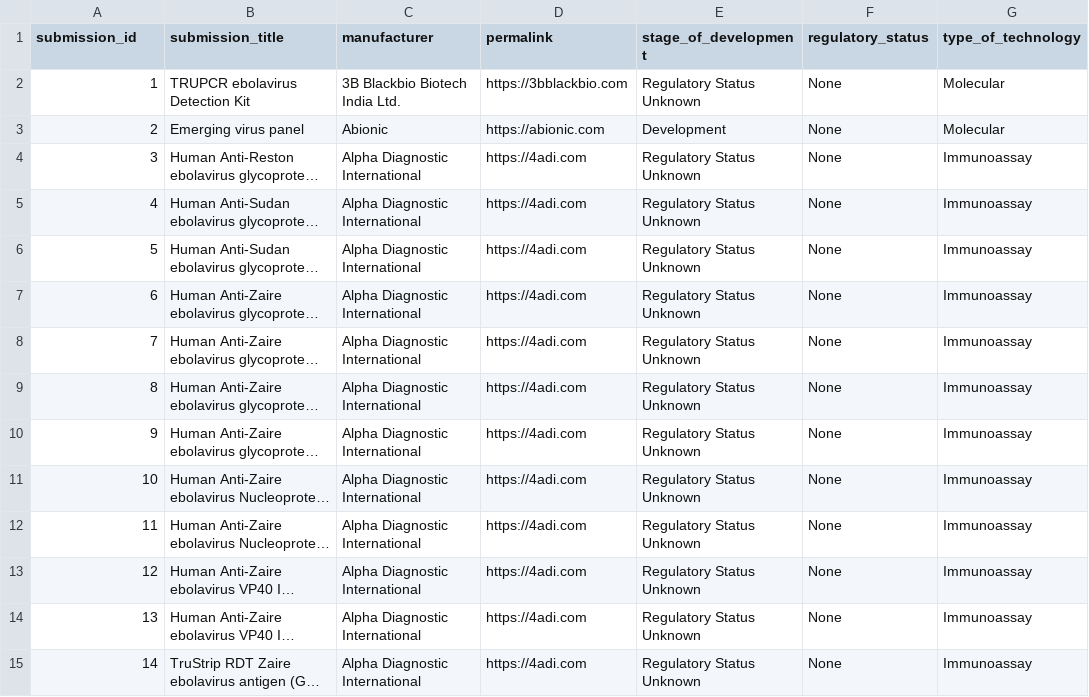
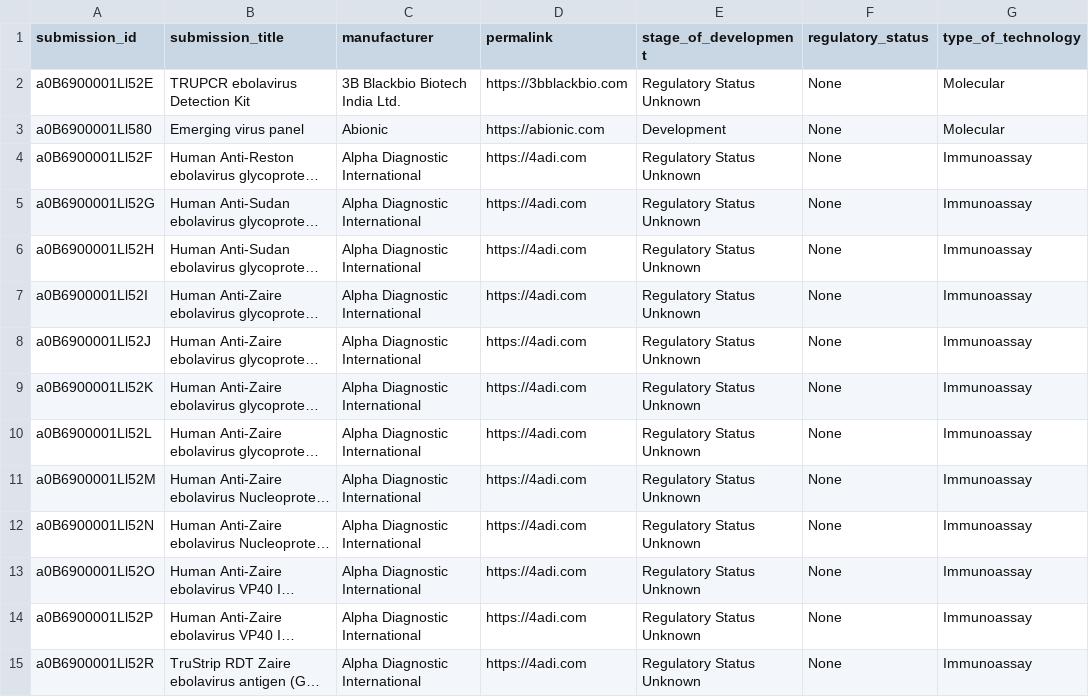
Before and after one commit to finddx/FINDtestdirData, a CSV file: data/ebola/ebov_testdir.csv, drawn as a sheet; only a part is shown; long unchanged cells end in …; the diff covers the shown part only; the diff names each change by its address in the sheet, - before the commit and + after, or states it on an @@ line.

Commit message:
update ebola data and script

```diff
--- a/data/ebola/ebov_testdir.csv
+++ b/data/ebola/ebov_testdir.csv
-A2 (submission_id): 1
+A2 (submission_id): a0B6900001Ll52E
-A3 (submission_id): 2
+A3 (submission_id): a0B6900001Ll580
-A4 (submission_id): 3
+A4 (submission_id): a0B6900001Ll52F
-A5 (submission_id): 4
+A5 (submission_id): a0B6900001Ll52G
-A6 (submission_id): 5
+A6 (submission_id): a0B6900001Ll52H
-A7 (submission_id): 6
+A7 (submission_id): a0B6900001Ll52I
-A8 (submission_id): 7
+A8 (submission_id): a0B6900001Ll52J
-A9 (submission_id): 8
+A9 (submission_id): a0B6900001Ll52K
-A10 (submission_id): 9
+A10 (submission_id): a0B6900001Ll52L
-A11 (submission_id): 10
+A11 (submission_id): a0B6900001Ll52M
-A12 (submission_id): 11
+A12 (submission_id): a0B6900001Ll52N
-A13 (submission_id): 12
+A13 (submission_id): a0B6900001Ll52O
-A14 (submission_id): 13
+A14 (submission_id): a0B6900001Ll52P
-A15 (submission_id): 14
+A15 (submission_id): a0B6900001Ll52R
```
Also changed, not shown: 60 edited cells elsewhere in this file, 1 other file.
